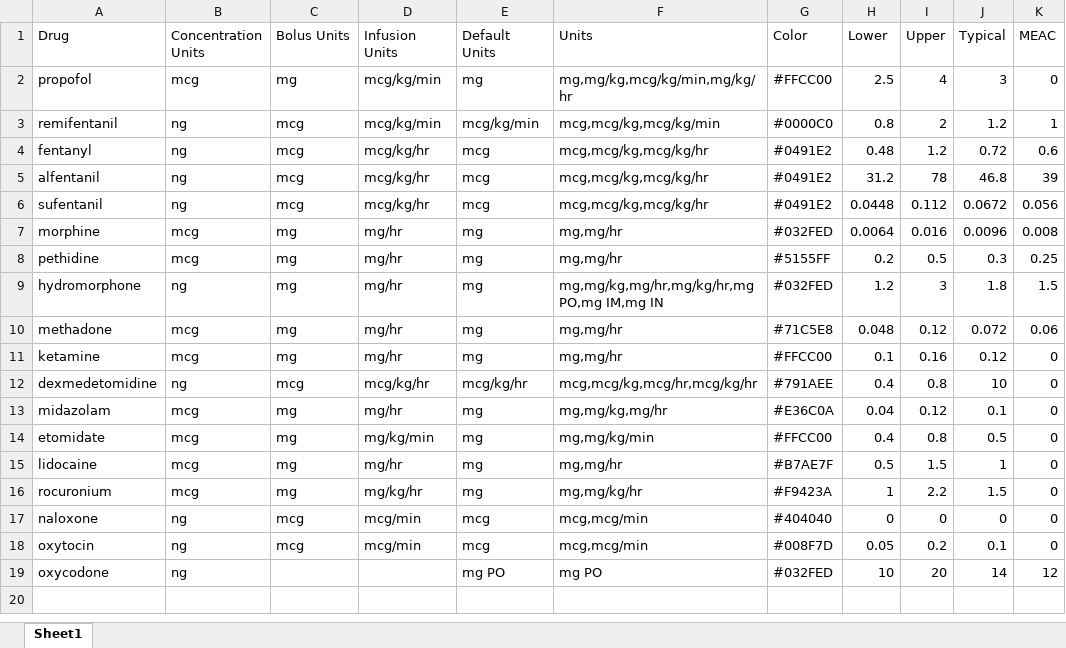
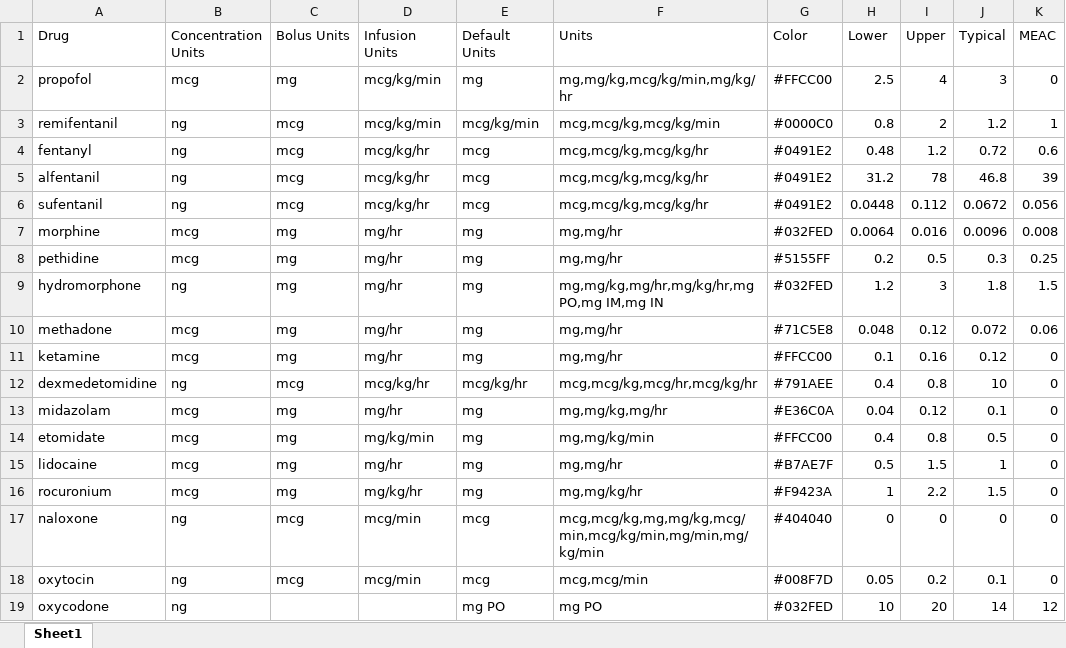
Before and after one commit to StevenLShafer/stanpumpR, an Excel workbook: data/Drug Defaults.xlsx, sheet Sheet1, drawn as a sheet; only a part is shown; values as stored, in another font and other column widths than the file's, no borders; the diff names each change by its address in the sheet, - before the commit and + after, or states it on an @@ line.

```diff
--- a/data/Drug Defaults.xlsx (sheet Sheet1)
+++ b/data/Drug Defaults.xlsx (sheet Sheet1)
-F17 (Units): mcg,mcg/min
+F17 (Units): mcg,mcg/kg,mg,mg/kg,mcg/min,mcg/kg/min,mg/min,mg/kg/min
```
Also changed, not shown: 15 other files.
